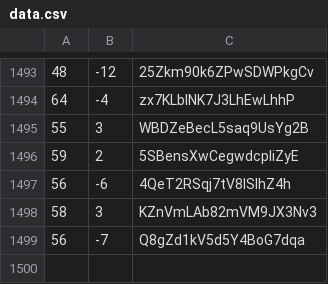
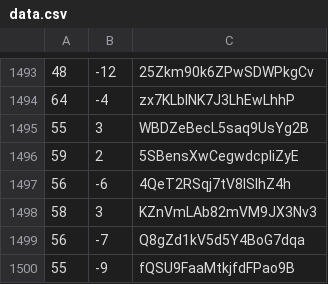
Before and after one commit to martinjc/action-and-map, a CSV file: web/data/data.csv, drawn as a sheet; only a part is shown, gaps mark what is left out.

Commit message:
update

```diff
--- a/web/data/data.csv
+++ b/web/data/data.csv
@@ -1499 +1499,2 @@
 56,-7,Q8gZd1kV5d5Y4BoG7dqa
+55,-9,fQSU9FaaMtkjfdFPao9B
```
